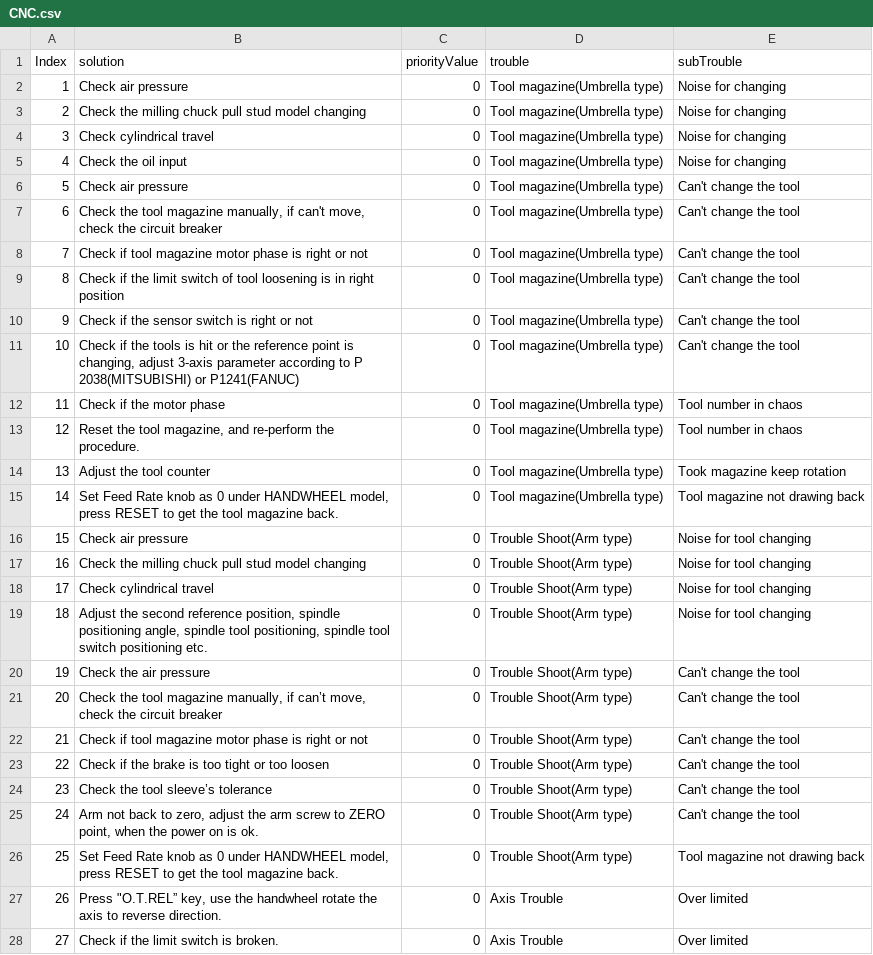
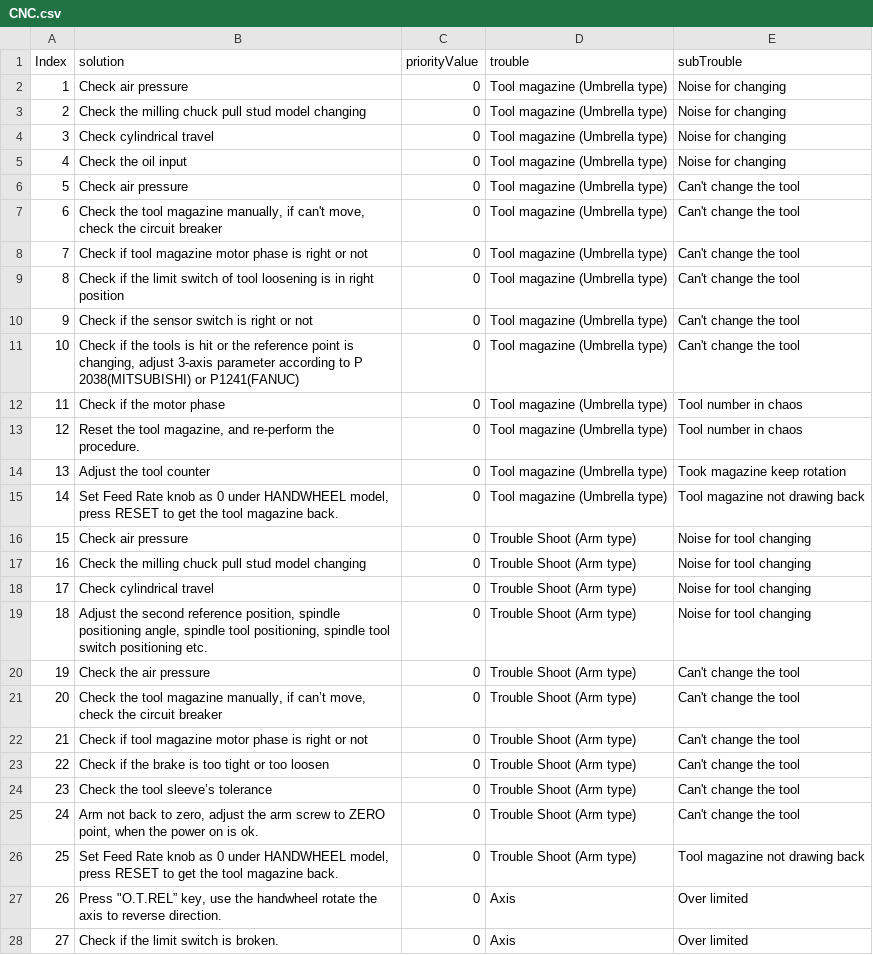
Before and after one commit to oabouelleil/shoestring, a CSV file: db/CNC.csv, drawn as a sheet; only a part is shown; the diff covers the shown part only.

Commit message:
fix db format

```diff
--- a/db/CNC.csv
+++ b/db/CNC.csv
@@ -1,28 +1,28 @@
 Index,solution,priorityValue,trouble,subTrouble
-1,Check air pressure,0,Tool magazine(Umbrella type),Noise for changing
-2,Check the milling chuck pull stud model changing ,0,Tool magazine(Umbrella type),Noise for changing
-3,Check cylindrical travel,0,Tool magazine(Umbrella type),Noise for changing
-4,Check the oil input,0,Tool magazine(Umbrella type),Noise for changing
-5,Check air pressure,0,Tool magazine(Umbrella type),Can't change the tool
-6,"Check the tool magazine manually, if can't move, check the circuit breaker",0,Tool magazine(Umbrella type),Can't change the tool
-7,Check if tool magazine motor phase is right or not,0,Tool magazine(Umbrella type),Can't change the tool
-8,Check if the limit switch of tool loosening is in right position,0,Tool magazine(Umbrella type),Can't change the tool
-9,Check if the sensor switch is right or not,0,Tool magazine(Umbrella type),Can't change the tool
-10,"Check if the tools is hit or the reference point is changing, adjust 3-axis parameter according to P 2038(MITSUBISHI) or P1241(FANUC)",0,Tool magazine(Umbrella type),Can't change the tool
-11,Check if the motor phase,0,Tool magazine(Umbrella type),Tool number in chaos
-12,"Reset the tool magazine, and re-perform the procedure.",0,Tool magazine(Umbrella type),Tool number in chaos
-13,Adjust the tool counter,0,Tool magazine(Umbrella type),Took magazine keep rotation
-14,"Set Feed Rate knob as 0 under HANDWHEEL model, press  RESET to get the tool magazine back.",0,Tool magazine(Umbrella type),Tool magazine not drawing back
-15,Check air pressure,0,Trouble Shoot(Arm type),Noise for tool changing
-16,Check the milling chuck pull stud model changing ,0,Trouble Shoot(Arm type),Noise for tool changing
-17,Check cylindrical travel,0,Trouble Shoot(Arm type),Noise for tool changing
-18,"Adjust the second reference position, spindle positioning angle, spindle tool positioning, spindle tool switch positioning etc.",0,Trouble Shoot(Arm type),Noise for tool changing
-19,Check the air pressure,0,Trouble Shoot(Arm type),Can't change the tool
-20,"Check the tool magazine manually, if can’t move, check the circuit breaker",0,Trouble Shoot(Arm type),Can't change the tool
-21,Check if tool magazine motor phase is right or not,0,Trouble Shoot(Arm type),Can't change the tool
-22,Check if the brake is too tight or too loosen,0,Trouble Shoot(Arm type),Can't change the tool
-23,Check the tool sleeve’s tolerance ,0,Trouble Shoot(Arm type),Can't change the tool
-24,"Arm not back to zero, adjust the arm screw to ZERO point, when the power on is ok.",0,Trouble Shoot(Arm type),Can't change the tool
-25,"Set Feed Rate knob as 0 under HANDWHEEL model, press  RESET to get the tool magazine back.",0,Trouble Shoot(Arm type),Tool magazine not drawing back
-26,"Press ""O.T.REL” key, use the handwheel rotate the axis to reverse direction.",0,Axis Trouble,Over limited
-27,Check if the limit switch is broken.,0,Axis Trouble,Over limited
+1,Check air pressure,0,Tool magazine (Umbrella type),Noise for changing
+2,Check the milling chuck pull stud model changing ,0,Tool magazine (Umbrella type),Noise for changing
+3,Check cylindrical travel,0,Tool magazine (Umbrella type),Noise for changing
+4,Check the oil input,0,Tool magazine (Umbrella type),Noise for changing
+5,Check air pressure,0,Tool magazine (Umbrella type),Can't change the tool
+6,"Check the tool magazine manually, if can't move, check the circuit breaker",0,Tool magazine (Umbrella type),Can't change the tool
+7,Check if tool magazine motor phase is right or not,0,Tool magazine (Umbrella type),Can't change the tool
+8,Check if the limit switch of tool loosening is in right position,0,Tool magazine (Umbrella type),Can't change the tool
+9,Check if the sensor switch is right or not,0,Tool magazine (Umbrella type),Can't change the tool
+10,"Check if the tools is hit or the reference point is changing, adjust 3-axis parameter according to P 2038(MITSUBISHI) or P1241(FANUC)",0,Tool magazine (Umbrella type),Can't change the tool
+11,Check if the motor phase,0,Tool magazine (Umbrella type),Tool number in chaos
+12,"Reset the tool magazine, and re-perform the procedure.",0,Tool magazine (Umbrella type),Tool number in chaos
+13,Adjust the tool counter,0,Tool magazine (Umbrella type),Took magazine keep rotation
+14,"Set Feed Rate knob as 0 under HANDWHEEL model, press  RESET to get the tool magazine back.",0,Tool magazine (Umbrella type),Tool magazine not drawing back
+15,Check air pressure,0,Trouble Shoot (Arm type),Noise for tool changing
+16,Check the milling chuck pull stud model changing ,0,Trouble Shoot (Arm type),Noise for tool changing
+17,Check cylindrical travel,0,Trouble Shoot (Arm type),Noise for tool changing
+18,"Adjust the second reference position, spindle positioning angle, spindle tool positioning, spindle tool switch positioning etc.",0,Trouble Shoot (Arm type),Noise for tool changing
+19,Check the air pressure,0,Trouble Shoot (Arm type),Can't change the tool
+20,"Check the tool magazine manually, if can’t move, check the circuit breaker",0,Trouble Shoot (Arm type),Can't change the tool
+21,Check if tool magazine motor phase is right or not,0,Trouble Shoot (Arm type),Can't change the tool
+22,Check if the brake is too tight or too loosen,0,Trouble Shoot (Arm type),Can't change the tool
+23,Check the tool sleeve’s tolerance ,0,Trouble Shoot (Arm type),Can't change the tool
+24,"Arm not back to zero, adjust the arm screw to ZERO point, when the power on is ok.",0,Trouble Shoot (Arm type),Can't change the tool
+25,"Set Feed Rate knob as 0 under HANDWHEEL model, press  RESET to get the tool magazine back.",0,Trouble Shoot (Arm type),Tool magazine not drawing back
+26,"Press ""O.T.REL” key, use the handwheel rotate the axis to reverse direction.",0,Axis ,Over limited
+27,Check if the limit switch is broken.,0,Axis ,Over limited
```
Also changed, not shown: 22 edited cells elsewhere in this file.
